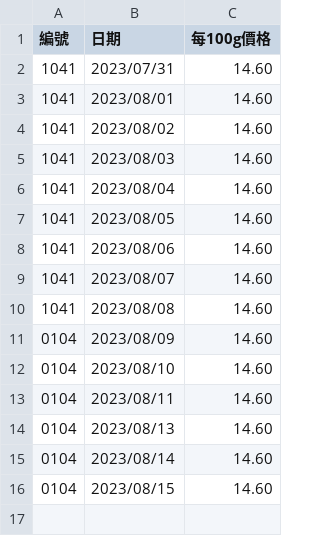
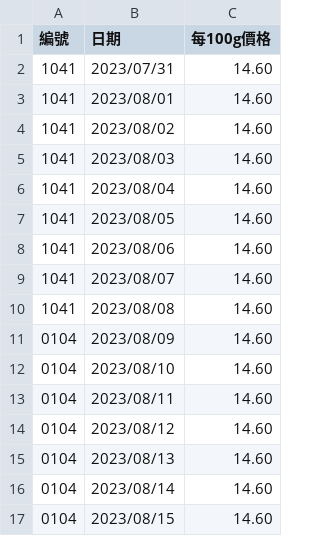
Before and after one commit to Juicewang94/flaskbookPricepro, a CSV file: apps/home/csvoutput/result4.csv, drawn as a sheet.

```diff
--- a/apps/home/csvoutput/result4.csv
+++ b/apps/home/csvoutput/result4.csv
@@ -13,2 +13,3 @@
 0104,2023/08/11,14.60
+0104,2023/08/12,14.60
 0104,2023/08/13,14.60
```
Also changed, not shown: apps/home/csvoutput/result1.csv, apps/home/csvoutput/result2.csv, 20 other files.
